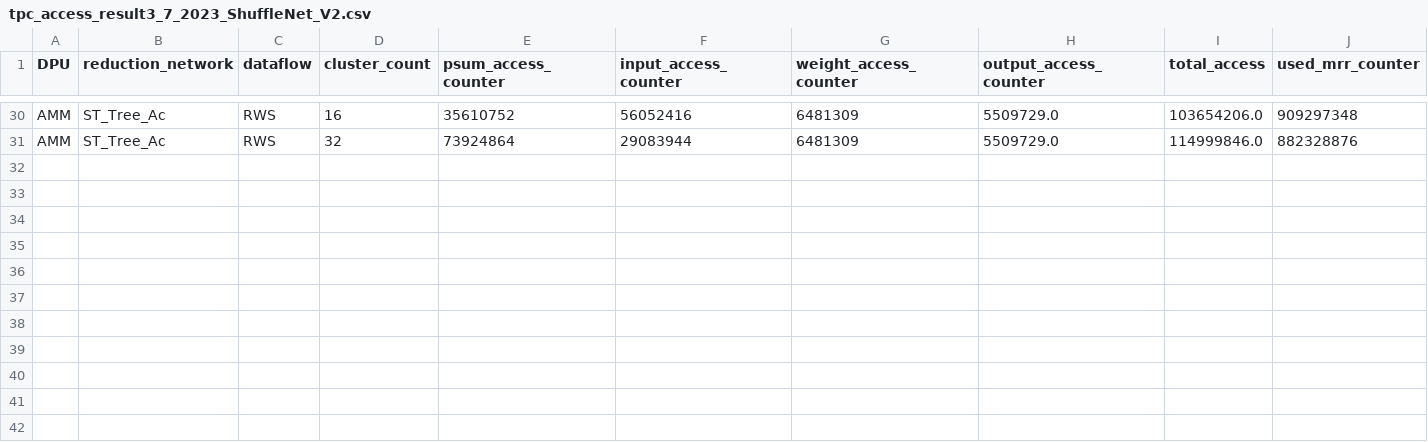
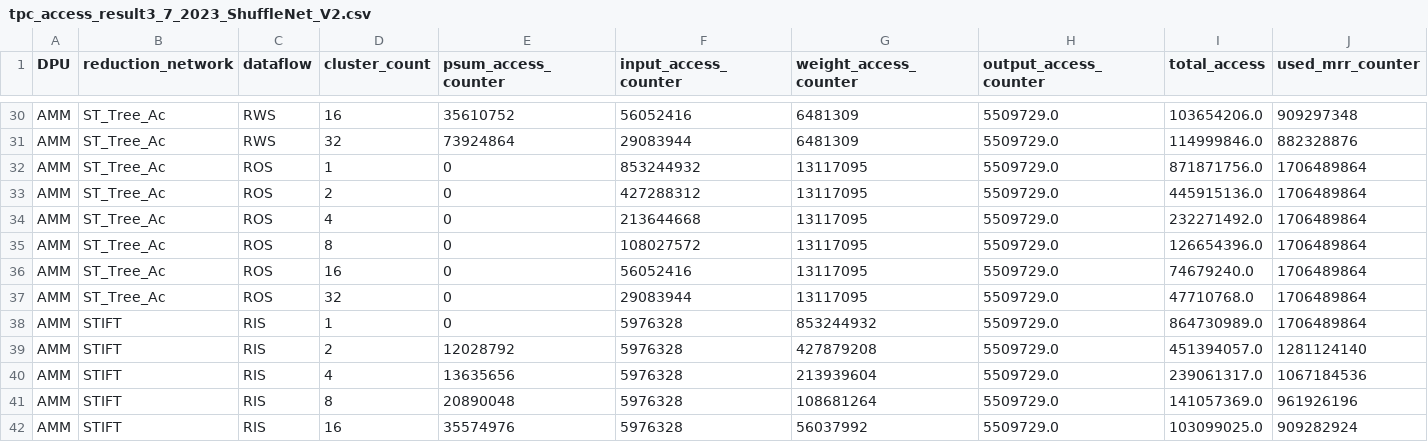
Before and after one commit to Sairam954/Digital_CNN_SIM, a CSV file: tpc_access_result3_7_2023_ShuffleNet_V2.csv, drawn as a sheet; only a part is shown, gaps mark what is left out; rows hold the shown columns only; the diff names each change by its address in the sheet, - before the commit and + after, or states it on an @@ line.

```diff
--- a/tpc_access_result3_7_2023_ShuffleNet_V2.csv
+++ b/tpc_access_result3_7_2023_ShuffleNet_V2.csv
+row 32: AMM | ST_Tree_Ac | ROS | 1 | 0 | 853244932 | 13117095 | 5509729.0 | 871871756.0 | 1706489864
+row 33: AMM | ST_Tree_Ac | ROS | 2 | 0 | 427288312 | 13117095 | 5509729.0 | 445915136.0 | 1706489864
+row 34: AMM | ST_Tree_Ac | ROS | 4 | 0 | 213644668 | 13117095 | 5509729.0 | 232271492.0 | 1706489864
+row 35: AMM | ST_Tree_Ac | ROS | 8 | 0 | 108027572 | 13117095 | 5509729.0 | 126654396.0 | 1706489864
+row 36: AMM | ST_Tree_Ac | ROS | 16 | 0 | 56052416 | 13117095 | 5509729.0 | 74679240.0 | 1706489864
+row 37: AMM | ST_Tree_Ac | ROS | 32 | 0 | 29083944 | 13117095 | 5509729.0 | 47710768.0 | 1706489864
+row 38: AMM | STIFT | RIS | 1 | 0 | 5976328 | 853244932 | 5509729.0 | 864730989.0 | 1706489864
+row 39: AMM | STIFT | RIS | 2 | 12028792 | 5976328 | 427879208 | 5509729.0 | 451394057.0 | 1281124140
+row 40: AMM | STIFT | RIS | 4 | 13635656 | 5976328 | 213939604 | 5509729.0 | 239061317.0 | 1067184536
+row 41: AMM | STIFT | RIS | 8 | 20890048 | 5976328 | 108681264 | 5509729.0 | 141057369.0 | 961926196
+row 42: AMM | STIFT | RIS | 16 | 35574976 | 5976328 | 56037992 | 5509729.0 | 103099025.0 | 909282924
```
Also changed, not shown: tpc_energy_result3_7_2023_ShuffleNet_V2.csv, tpc_latency_result3_7_2023_ShuffleNet_V2.csv, 11 other files.
